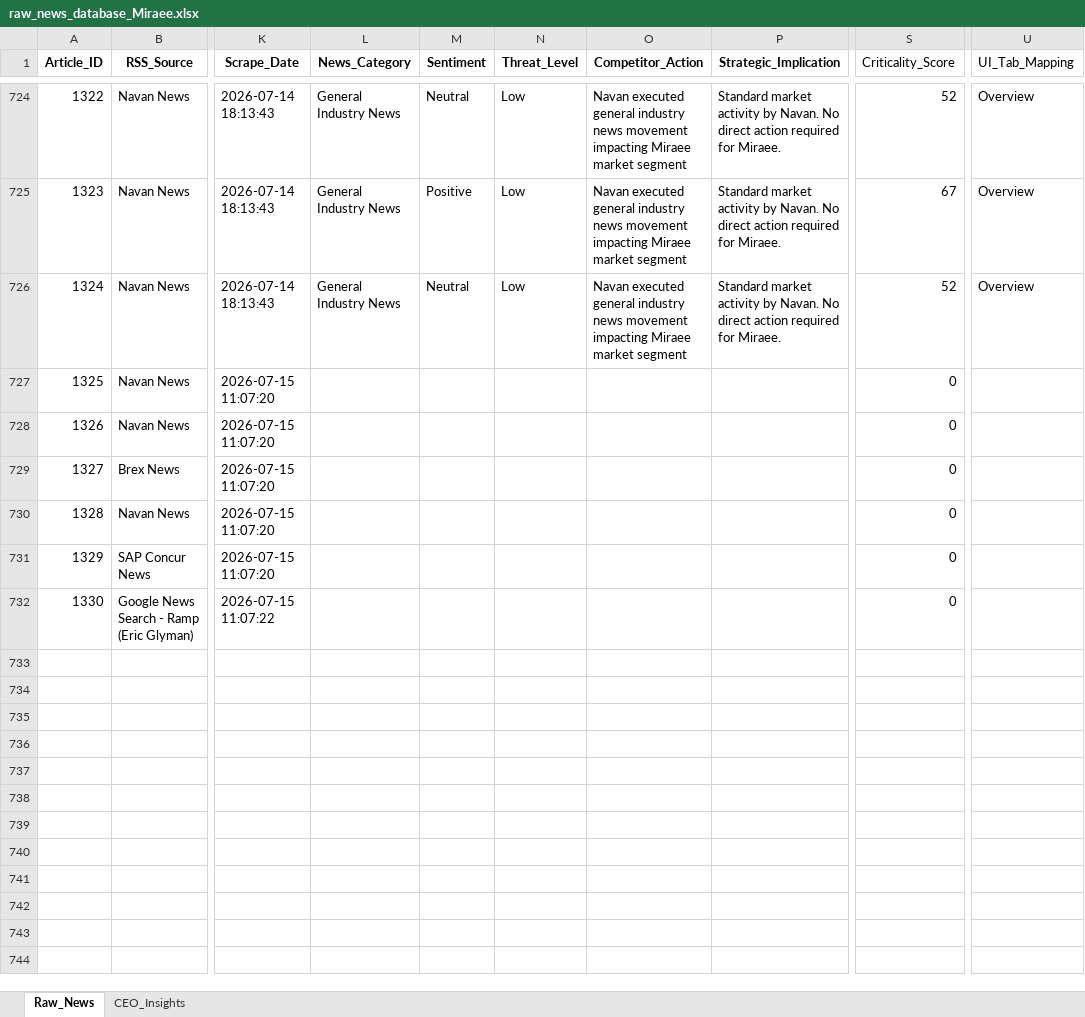
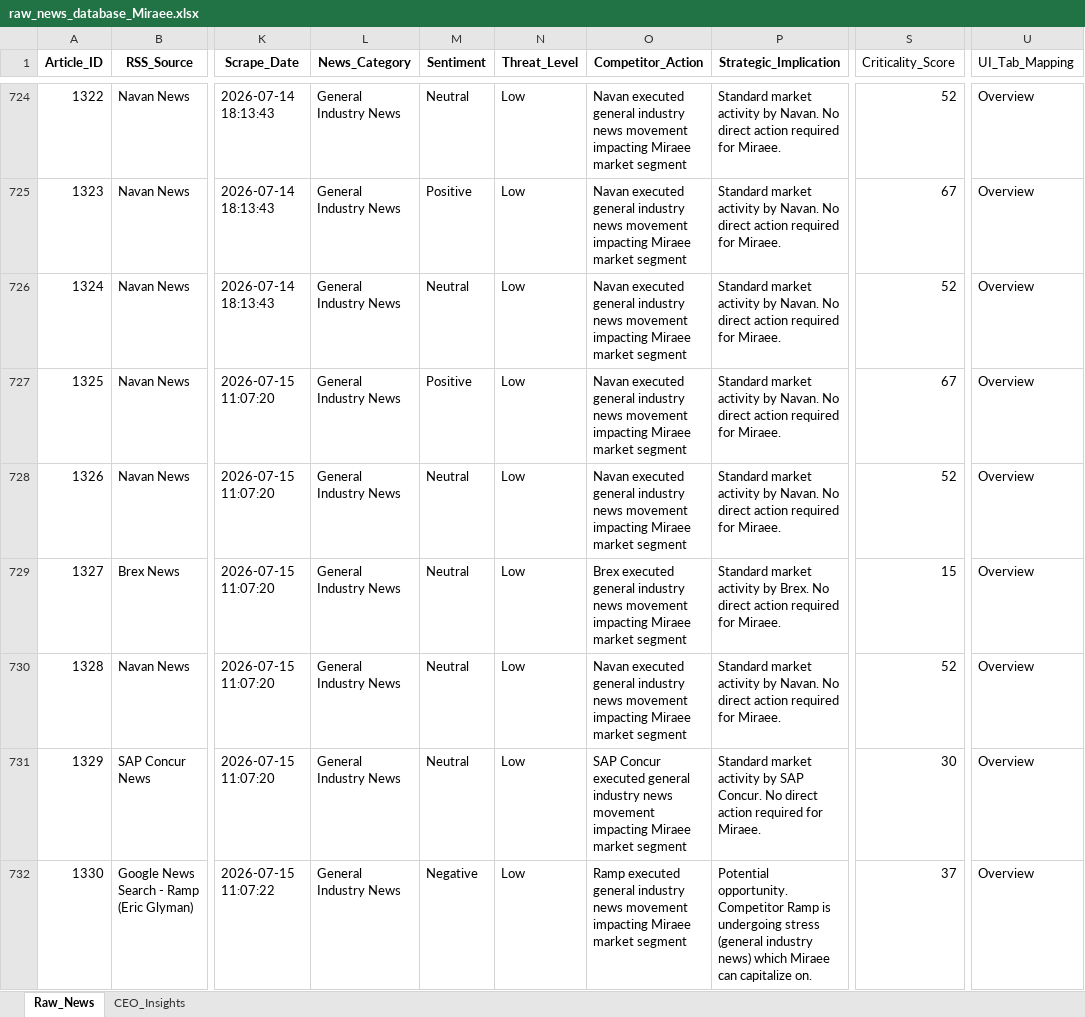
Before and after one commit to knirantar-Mondee/TabhiGroupDashboard_1, an Excel workbook: News_Intelligence/output/raw_news_database_Miraee.xlsx, sheet Raw_News, drawn as a sheet; only a part is shown, gaps mark what is left out; values as stored, in another font and other column widths than the file's, no borders; the diff names each change by its address in the sheet, - before the commit and + after, or states it on an @@ line.

```diff
--- a/News_Intelligence/output/raw_news_database_Miraee.xlsx (sheet Raw_News)
+++ b/News_Intelligence/output/raw_news_database_Miraee.xlsx (sheet Raw_News)
-L727:L732 (News_Category): (empty)
+L727:L732 (News_Category): General Industry News
-M727 (Sentiment): (empty)
+M727 (Sentiment): Positive
-N727:N732 (Threat_Level): (empty)
+N727:N732 (Threat_Level): Low
-O727:O728 (Competitor_Action): (empty)
+O727:O728 (Competitor_Action): Navan executed general industry news movement impacting Miraee market segment
-P727:P728 (Strategic_Implication): (empty)
+P727:P728 (Strategic_Implication): Standard market activity by Navan. No direct action required for Miraee.
-S727 (Criticality_Score): 0
+S727 (Criticality_Score): 67
-U727:U732 (UI_Tab_Mapping): (empty)
+U727:U732 (UI_Tab_Mapping): Overview
-M728:M731 (Sentiment): (empty)
+M728:M731 (Sentiment): Neutral
-S728 (Criticality_Score): 0
+S728 (Criticality_Score): 52
-O729 (Competitor_Action): (empty)
+O729 (Competitor_Action): Brex executed general industry news movement impacting Miraee market segment
-P729 (Strategic_Implication): (empty)
+P729 (Strategic_Implication): Standard market activity by Brex. No direct action required for Miraee.
-S729 (Criticality_Score): 0
+S729 (Criticality_Score): 15
-O730 (Competitor_Action): (empty)
+O730 (Competitor_Action): Navan executed general industry news movement impacting Miraee market segment
-P730 (Strategic_Implication): (empty)
+P730 (Strategic_Implication): Standard market activity by Navan. No direct action required for Miraee.
-S730 (Criticality_Score): 0
+S730 (Criticality_Score): 52
-O731 (Competitor_Action): (empty)
+O731 (Competitor_Action): SAP Concur executed general industry news movement impacting Miraee market segment
-P731 (Strategic_Implication): (empty)
+P731 (Strategic_Implication): Standard market activity by SAP Concur. No direct action required for Miraee.
-S731 (Criticality_Score): 0
+S731 (Criticality_Score): 30
-M732 (Sentiment): (empty)
+M732 (Sentiment): Negative
-O732 (Competitor_Action): (empty)
+O732 (Competitor_Action): Ramp executed general industry news movement impacting Miraee market segment
-P732 (Strategic_Implication): (empty)
+P732 (Strategic_Implication): Potential opportunity. Competitor Ramp is undergoing stress (general industry news) which Miraee can capitalize on.
-S732 (Criticality_Score): 0
+S732 (Criticality_Score): 37
```
Also changed, not shown: sheet CEO_Insights, News_Dashboard/data/raw_news_database_Miraee.xlsx, News_Dashboard/data/raw_news_database_Mondee.xlsx, 3 other files.
